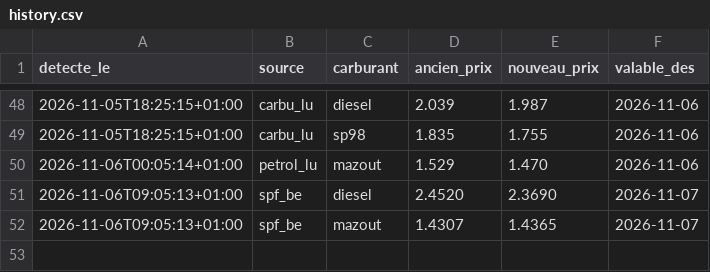
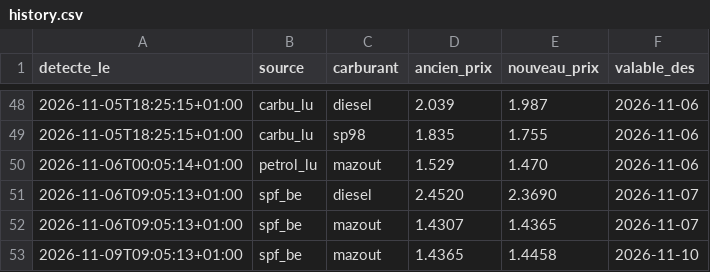
Before and after one commit to GuillDecker/Fuel-Alert-Bot, a CSV file: history.csv, drawn as a sheet; only a part is shown, gaps mark what is left out; the diff names each change by its address in the sheet, - before the commit and + after, or states it on an @@ line.

```diff
--- a/history.csv
+++ b/history.csv
+row 53: 2026-11-09T09:05:13+01:00 | spf_be | mazout | 1.4365 | 1.4458 | 2026-11-10
```
Also changed, not shown: 1 other file.
